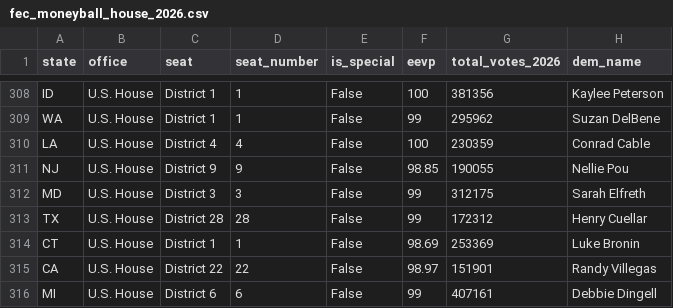
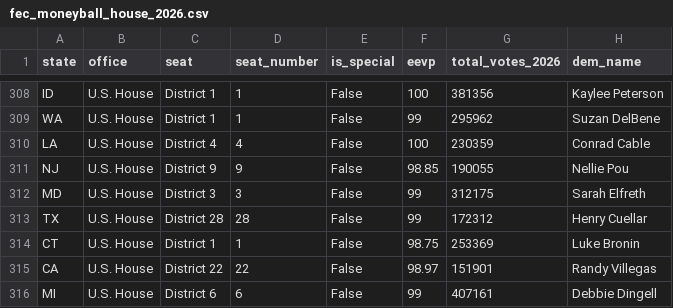
Before and after one commit to mike10010100/elections-2026, a CSV file: site_data/fec_moneyball_house_2026.csv, drawn as a sheet; only a part is shown, gaps mark what is left out; the diff names each change by its address in the sheet, - before the commit and + after, or states it on an @@ line.

Commit message:
chore(data): auto-update live 2026 election results & analysis charts

```diff
--- a/site_data/fec_moneyball_house_2026.csv
+++ b/site_data/fec_moneyball_house_2026.csv
-F314 (eevp): 98.69
+F314 (eevp): 98.75
```
Also changed, not shown: 15 other files.
